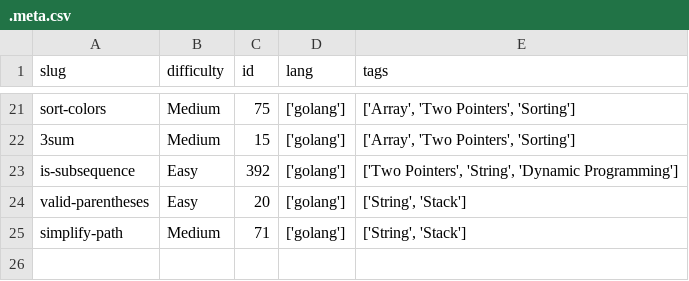
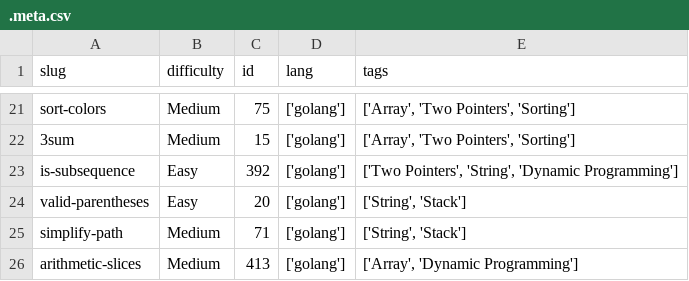
Before and after one commit to dimaglushkov/solutions, a CSV file: leetcode/.meta.csv, drawn as a sheet; only a part is shown, gaps mark what is left out.

```diff
--- a/leetcode/.meta.csv
+++ b/leetcode/.meta.csv
@@ -25 +25,2 @@ valid-parentheses,Easy,20,['golang'],"['String', 'Stack']"
 simplify-path,Medium,71,['golang'],"['String', 'Stack']"
+arithmetic-slices,Medium,413,['golang'],"['Array', 'Dynamic Programming']"
```
Also changed, not shown: 3 other files.
